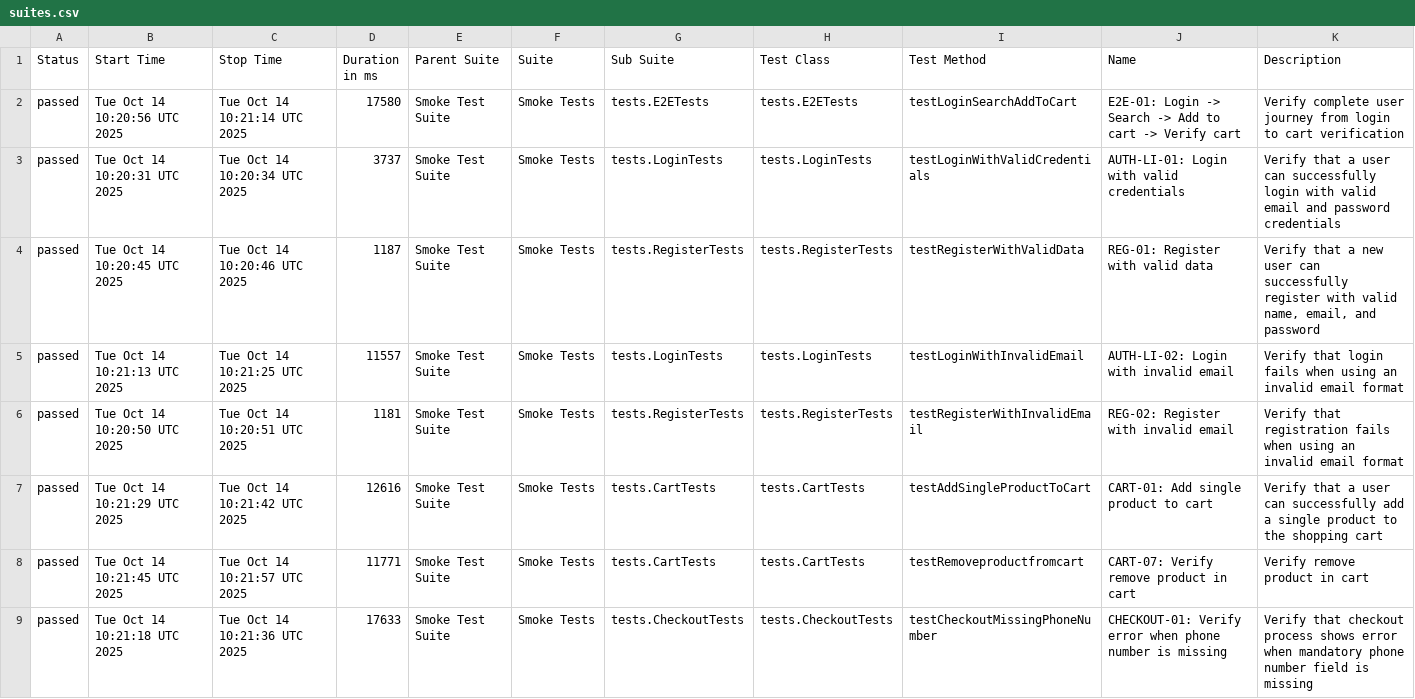
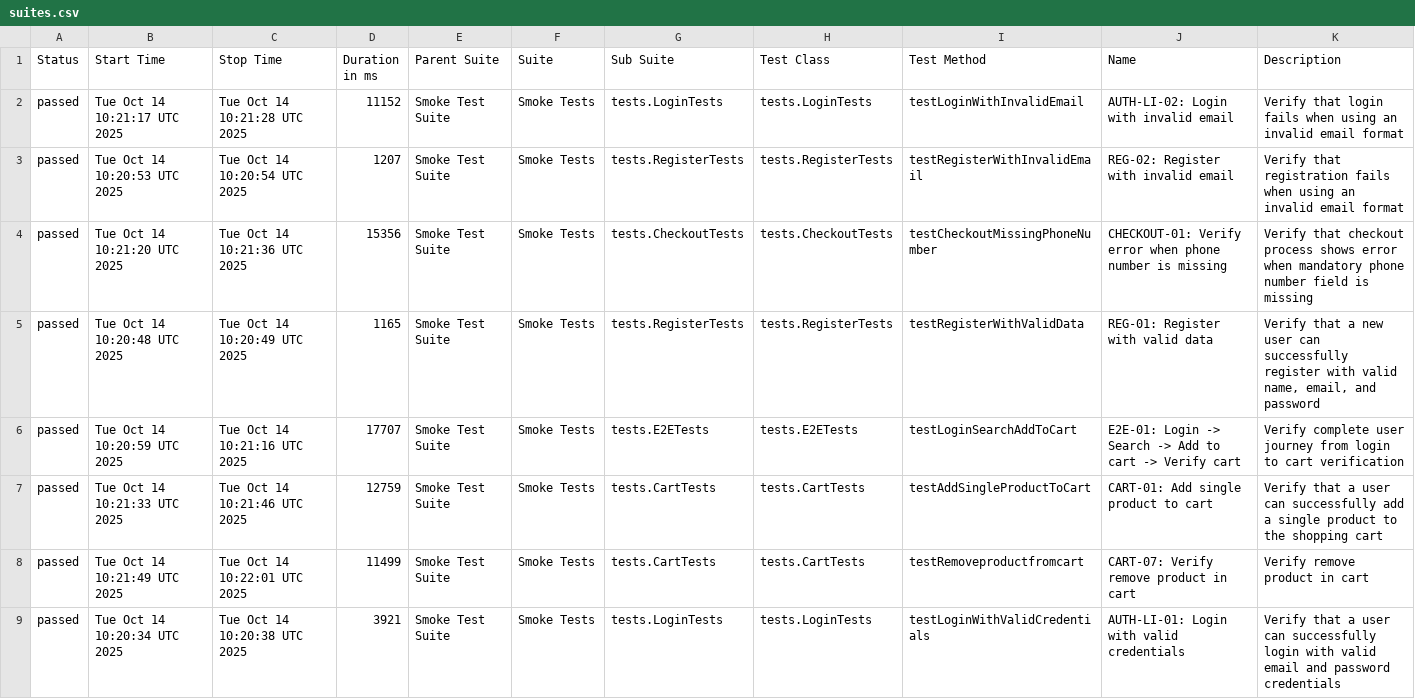
Before and after one commit to Vinhhoang-1312/Selenium_TNC, a CSV file: data/suites.csv, drawn as a sheet.

```diff
--- a/data/suites.csv
+++ b/data/suites.csv
@@ -1,9 +1,9 @@
 "Status","Start Time","Stop Time","Duration in ms","Parent Suite","Suite","Sub Suite","Test Class","Test Method","Name","Description"
-"passed","Tue Oct 14 10:20:56 UTC 2025","Tue Oct 14 10:21:14 UTC 2025","17580","Smoke Test Suite","Smoke Tests","tests.E2ETests","tests.E2ETests","testLoginSearchAddToCart","E2E-01: Login -> Search -> Add to cart -> Verify cart","Verify complete user journey from login to cart verification"
-"passed","Tue Oct 14 10:20:31 UTC 2025","Tue Oct 14 10:20:34 UTC 2025","3737","Smoke Test Suite","Smoke Tests","tests.LoginTests","tests.LoginTests","testLoginWithValidCredentials","AUTH-LI-01: Login with valid credentials","Verify that a user can successfully login with valid email and password credentials"
-"passed","Tue Oct 14 10:20:45 UTC 2025","Tue Oct 14 10:20:46 UTC 2025","1187","Smoke Test Suite","Smoke Tests","tests.RegisterTests","tests.RegisterTests","testRegisterWithValidData","REG-01: Register with valid data","Verify that a new user can successfully register with valid name, email, and password"
-"passed","Tue Oct 14 10:21:13 UTC 2025","Tue Oct 14 10:21:25 UTC 2025","11557","Smoke Test Suite","Smoke Tests","tests.LoginTests","tests.LoginTests","testLoginWithInvalidEmail","AUTH-LI-02: Login with invalid email","Verify that login fails when using an invalid email format"
-"passed","Tue Oct 14 10:20:50 UTC 2025","Tue Oct 14 10:20:51 UTC 2025","1181","Smoke Test Suite","Smoke Tests","tests.RegisterTests","tests.RegisterTests","testRegisterWithInvalidEmail","REG-02: Register with invalid email","Verify that registration fails when using an invalid email format"
-"passed","Tue Oct 14 10:21:29 UTC 2025","Tue Oct 14 10:21:42 UTC 2025","12616","Smoke Test Suite","Smoke Tests","tests.CartTests","tests.CartTests","testAddSingleProductToCart","CART-01: Add single product to cart","Verify that a user can successfully add a single product to the shopping cart"
-"passed","Tue Oct 14 10:21:45 UTC 2025","Tue Oct 14 10:21:57 UTC 2025","11771","Smoke Test Suite","Smoke Tests","tests.CartTests","tests.CartTests","testRemoveproductfromcart","CART-07: Verify remove product in cart","Verify remove product in cart"
-"passed","Tue Oct 14 10:21:18 UTC 2025","Tue Oct 14 10:21:36 UTC 2025","17633","Smoke Test Suite","Smoke Tests","tests.CheckoutTests","tests.CheckoutTests","testCheckoutMissingPhoneNumber","CHECKOUT-01: Verify error when phone number is missing","Verify that checkout process shows error when mandatory phone number field is missing"
+"passed","Tue Oct 14 10:21:17 UTC 2025","Tue Oct 14 10:21:28 UTC 2025","11152","Smoke Test Suite","Smoke Tests","tests.LoginTests","tests.LoginTests","testLoginWithInvalidEmail","AUTH-LI-02: Login with invalid email","Verify that login fails when using an invalid email format"
+"passed","Tue Oct 14 10:20:53 UTC 2025","Tue Oct 14 10:20:54 UTC 2025","1207","Smoke Test Suite","Smoke Tests","tests.RegisterTests","tests.RegisterTests","testRegisterWithInvalidEmail","REG-02: Register with invalid email","Verify that registration fails when using an invalid email format"
+"passed","Tue Oct 14 10:21:20 UTC 2025","Tue Oct 14 10:21:36 UTC 2025","15356","Smoke Test Suite","Smoke Tests","tests.CheckoutTests","tests.CheckoutTests","testCheckoutMissingPhoneNumber","CHECKOUT-01: Verify error when phone number is missing","Verify that checkout process shows error when mandatory phone number field is missing"
+"passed","Tue Oct 14 10:20:48 UTC 2025","Tue Oct 14 10:20:49 UTC 2025","1165","Smoke Test Suite","Smoke Tests","tests.RegisterTests","tests.RegisterTests","testRegisterWithValidData","REG-01: Register with valid data","Verify that a new user can successfully register with valid name, email, and password"
+"passed","Tue Oct 14 10:20:59 UTC 2025","Tue Oct 14 10:21:16 UTC 2025","17707","Smoke Test Suite","Smoke Tests","tests.E2ETests","tests.E2ETests","testLoginSearchAddToCart","E2E-01: Login -> Search -> Add to cart -> Verify cart","Verify complete user journey from login to cart verification"
+"passed","Tue Oct 14 10:21:33 UTC 2025","Tue Oct 14 10:21:46 UTC 2025","12759","Smoke Test Suite","Smoke Tests","tests.CartTests","tests.CartTests","testAddSingleProductToCart","CART-01: Add single product to cart","Verify that a user can successfully add a single product to the shopping cart"
+"passed","Tue Oct 14 10:21:49 UTC 2025","Tue Oct 14 10:22:01 UTC 2025","11499","Smoke Test Suite","Smoke Tests","tests.CartTests","tests.CartTests","testRemoveproductfromcart","CART-07: Verify remove product in cart","Verify remove product in cart"
+"passed","Tue Oct 14 10:20:34 UTC 2025","Tue Oct 14 10:20:38 UTC 2025","3921","Smoke Test Suite","Smoke Tests","tests.LoginTests","tests.LoginTests","testLoginWithValidCredentials","AUTH-LI-01: Login with valid credentials","Verify that a user can successfully login with valid email and password credentials"
```
Also changed, not shown: data/behaviors.csv, 38 other files.
